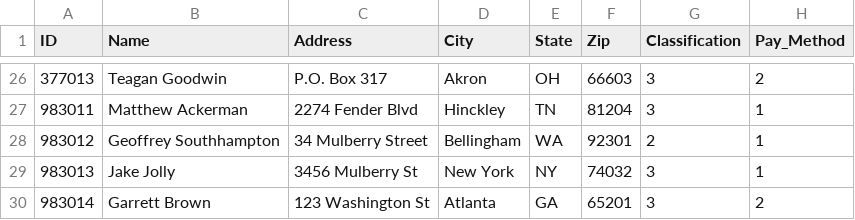
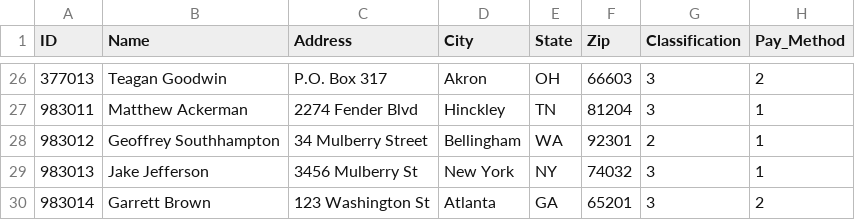
Before and after one commit to Superbentley1/TEAM1, a CSV file: employees.csv, drawn as a sheet; only a part is shown, gaps mark what is left out; the diff names each change by its address in the sheet, - before the commit and + after, or states it on an @@ line.

```diff
--- a/employees.csv
+++ b/employees.csv
-B29 (Name): Jake Jolly
+B29 (Name): Jake Jefferson
```
Also changed, not shown: 1 other file.
